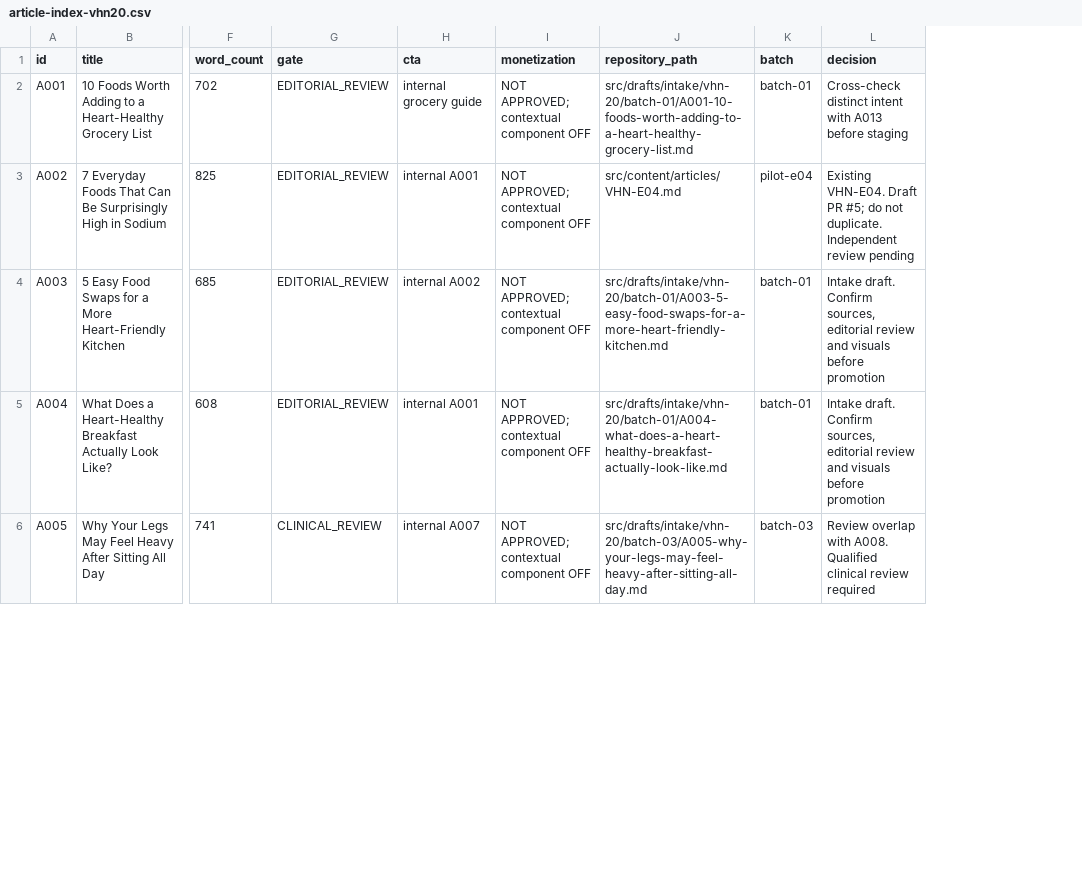
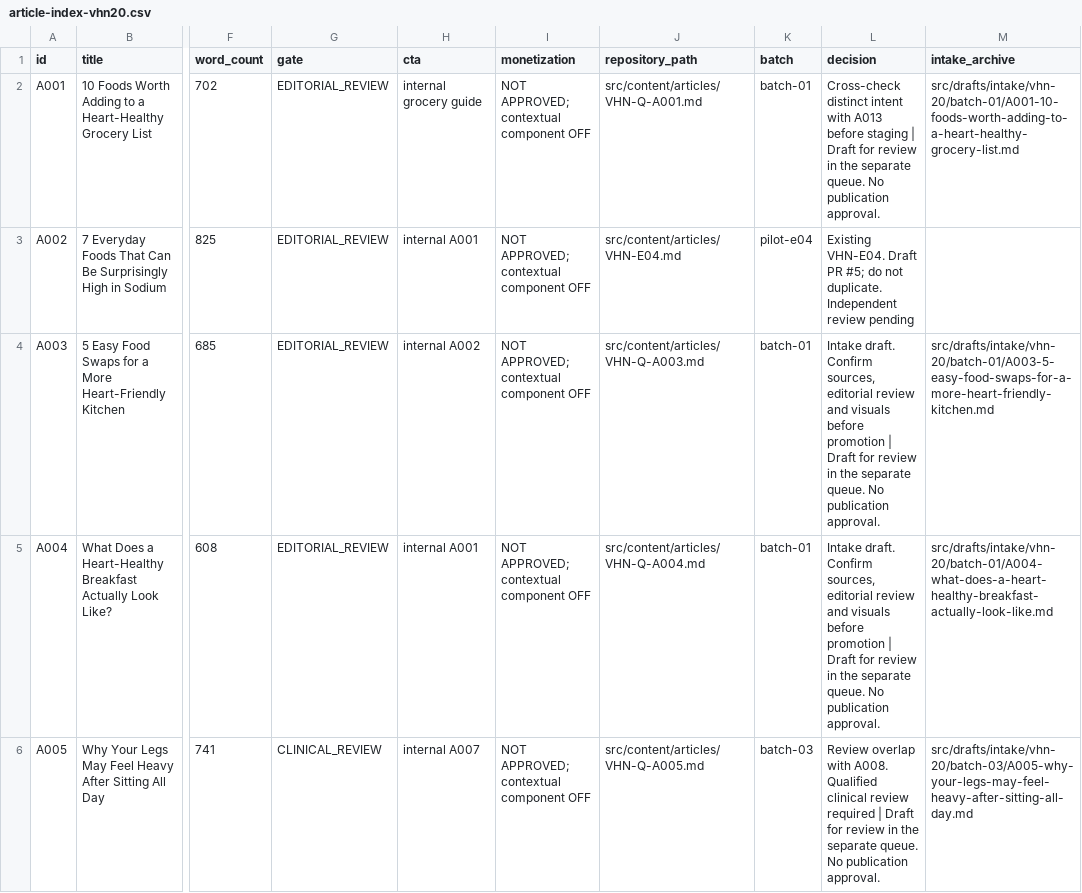
Before and after one commit to fiqueligado853-commits/vera-health-notes, a CSV file: docs/editorial/article-index-vhn20.csv, drawn as a sheet; only a part is shown, gaps mark what is left out; the diff covers the shown part only; the diff names each change by its address in the sheet, - before the commit and + after, or states it on an @@ line.

Commit message:
Prepare 19 articles for editorial review

```diff
--- a/docs/editorial/article-index-vhn20.csv
+++ b/docs/editorial/article-index-vhn20.csv
+column M (intake_archive), rows 2-6: src/drafts/intake/vhn-20/batch-01/A001-10-foods-worth-adding-to-a-heart-healthy-grocery-list.md |  | src/drafts/intake/vhn-20/batch-01/A003-5-easy-food-swaps-for-a-more-heart-friendly-kitchen.md | src/drafts/intake/vhn-20/batch-01/A004-what-does-a-heart-healthy-breakfast-actually-look-like.md | src/drafts/intake/vhn-20/batch-03/A005-why-your-legs-may-feel-heavy-after-sitting-all-day.md
-J2 (repository_path): src/drafts/intake/vhn-20/batch-01/A001-10-foods-worth-adding-to-a-heart-healthy-grocery-list.md
+J2 (repository_path): src/content/articles/VHN-Q-A001.md
-L2 (decision): …before staging
+L2 (decision): …before staging | Draft for review in the separate queue. No publication approval.
-J4 (repository_path): src/drafts/intake/vhn-20/batch-01/A003-5-easy-food-swaps-for-a-more-heart-friendly-kitchen.md
+J4 (repository_path): src/content/articles/VHN-Q-A003.md
-L4:L5 (decision): …before promotion
+L4:L5 (decision): …before promotion | Draft for review in the separate queue. No publication approval.
-J5 (repository_path): src/drafts/intake/vhn-20/batch-01/A004-what-does-a-heart-healthy-breakfast-actually-look-like.md
+J5 (repository_path): src/content/articles/VHN-Q-A004.md
-J6 (repository_path): src/drafts/intake/vhn-20/batch-03/A005-why-your-legs-may-feel-heavy-after-sitting-all-day.md
+J6 (repository_path): src/content/articles/VHN-Q-A005.md
-L6 (decision): …review required
+L6 (decision): …review required | Draft for review in the separate queue. No publication approval.
```
Also changed, not shown: 30 edited cells elsewhere in this file, 38 other files.
